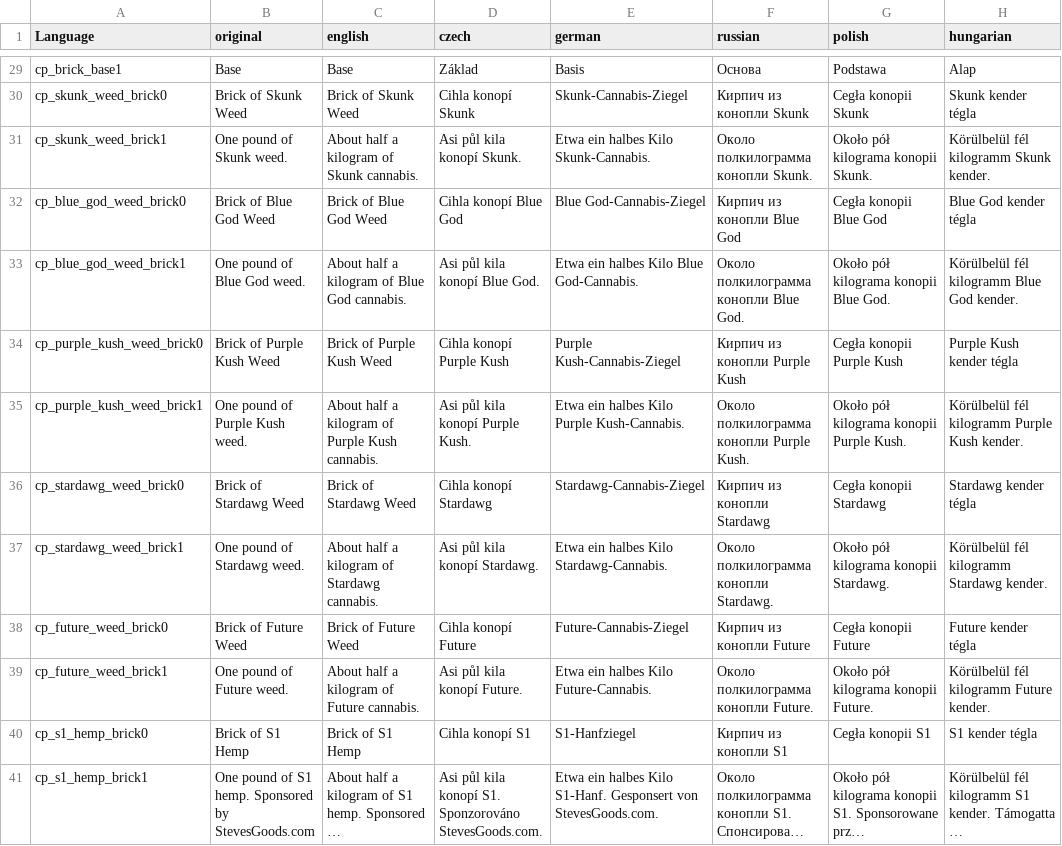
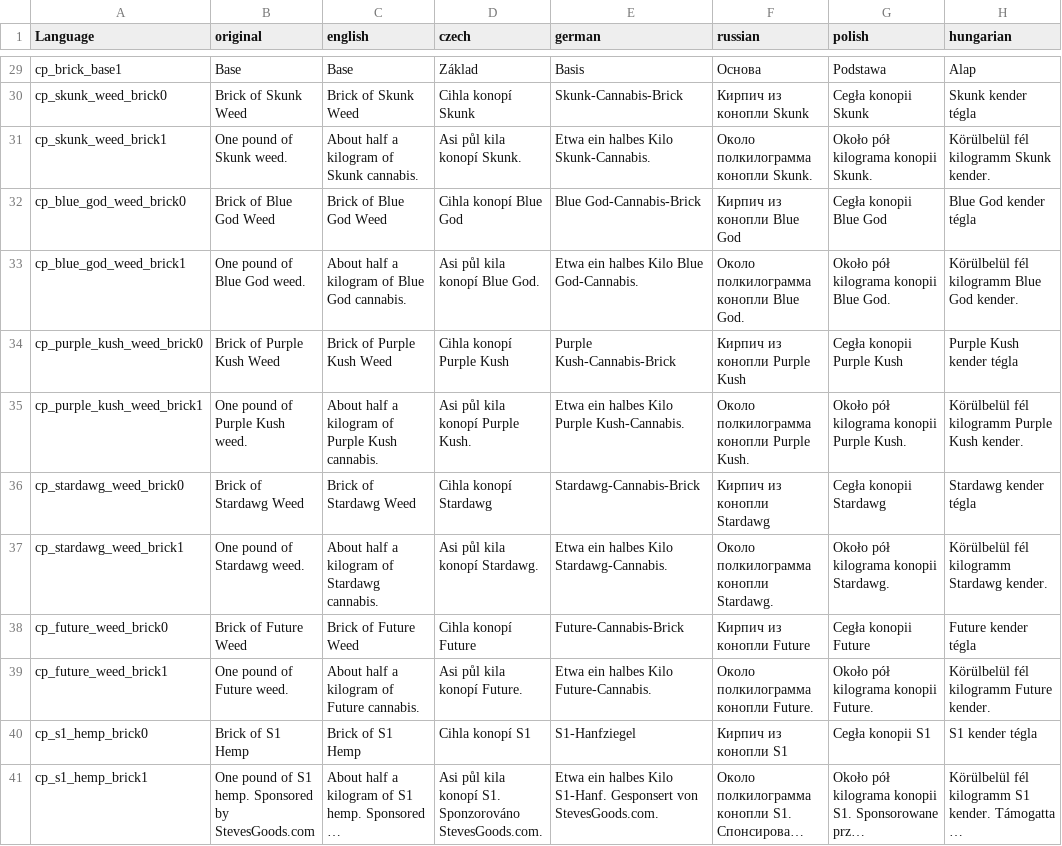
Before and after one commit to CP-Dev-Team/CannabisPlus, a CSV file: output/Addons/CannabisPlus/languagecore/stringtable.csv, drawn as a sheet; only a part is shown, gaps mark what is left out; long unchanged cells end in …; the diff covers the shown part only; the diff names each change by its address in the sheet, - before the commit and + after, or states it on an @@ line.

Commit message:
Updated German translations

```diff
--- a/output/Addons/CannabisPlus/languagecore/stringtable.csv
+++ b/output/Addons/CannabisPlus/languagecore/stringtable.csv
-E30 (german): Skunk-Cannabis-Ziegel
+E30 (german): Skunk-Cannabis-Brick
-E32 (german): Blue God-Cannabis-Ziegel
+E32 (german): Blue God-Cannabis-Brick
-E34 (german): Purple Kush-Cannabis-Ziegel
+E34 (german): Purple Kush-Cannabis-Brick
-E36 (german): Stardawg-Cannabis-Ziegel
+E36 (german): Stardawg-Cannabis-Brick
-E38 (german): Future-Cannabis-Ziegel
+E38 (german): Future-Cannabis-Brick
```
Also changed, not shown: 51 edited cells elsewhere in this file.
